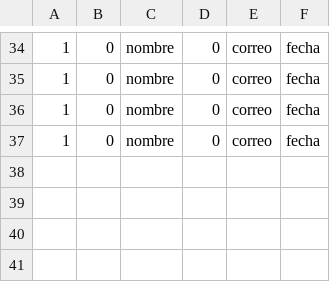
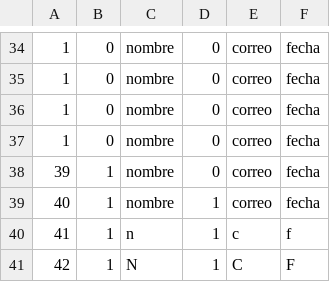
Before and after one commit to diego-ssc/Practica02_Lambdas, a CSV file: veterinario.csv, drawn as a sheet; only a part is shown, gaps mark what is left out.

```diff
--- a/veterinario.csv
+++ b/veterinario.csv
@@ -37 +37,5 @@
 1,0,nombre,0,correo,fecha
+39,1,nombre,0,correo,fecha
+40,1,nombre,1,correo,fecha
+41,1,n,1,c,f
+42,1,N,1,C,F
```
Also changed, not shown: 3 other files.
